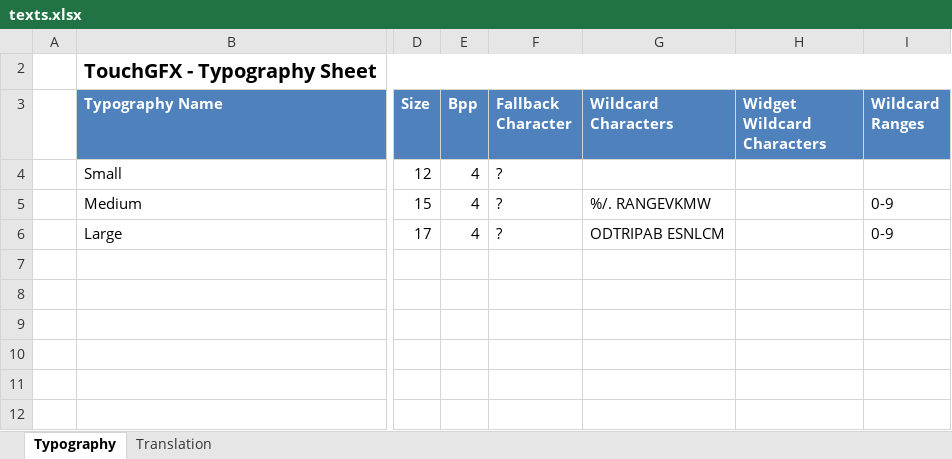
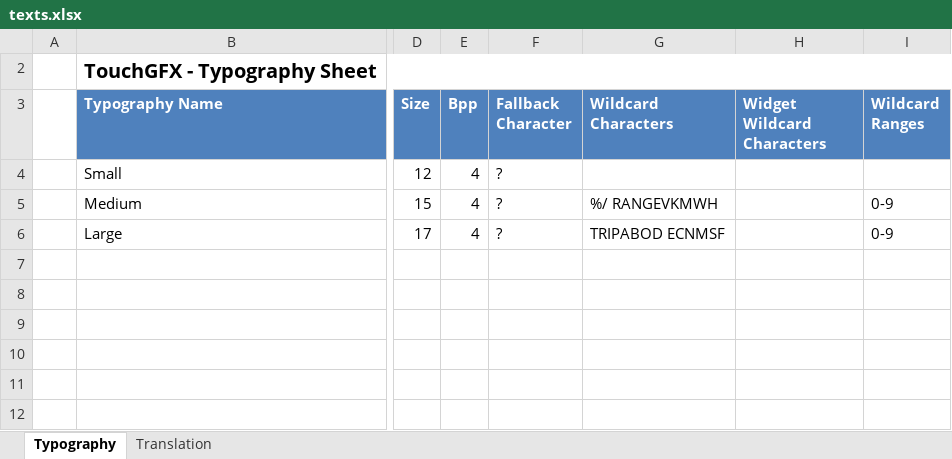
Before and after one commit to pudjamansyurin/gen-speedo, an Excel workbook: HMI-APP/TouchGFX/assets/texts/texts.xlsx, sheet Typography, drawn as a sheet; only a part is shown, gaps mark what is left out; values as stored, in another font and other column widths than the file's, no borders; table styles not drawn; the diff names each change by its address in the sheet, - before the commit and + after, or states it on an @@ line.

```diff
--- a/HMI-APP/TouchGFX/assets/texts/texts.xlsx (sheet Typography)
+++ b/HMI-APP/TouchGFX/assets/texts/texts.xlsx (sheet Typography)
-G5 (Wildcard Characters): %/. RANGEVKMW
+G5 (Wildcard Characters): %/ RANGEVKMWH
-G6 (Wildcard Characters): ODTRIPAB ESNLCM
+G6 (Wildcard Characters): TRIPABOD ECNMSF
```
Also changed, not shown: sheet Translation, 32 other files.
